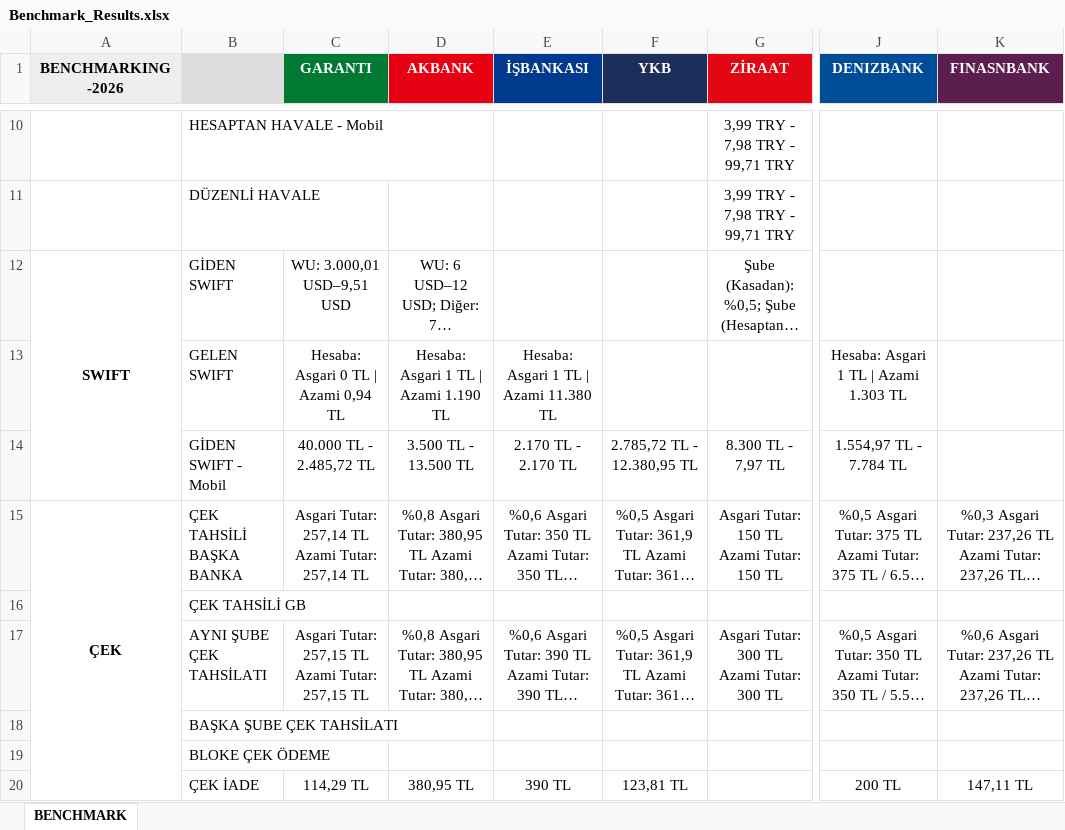
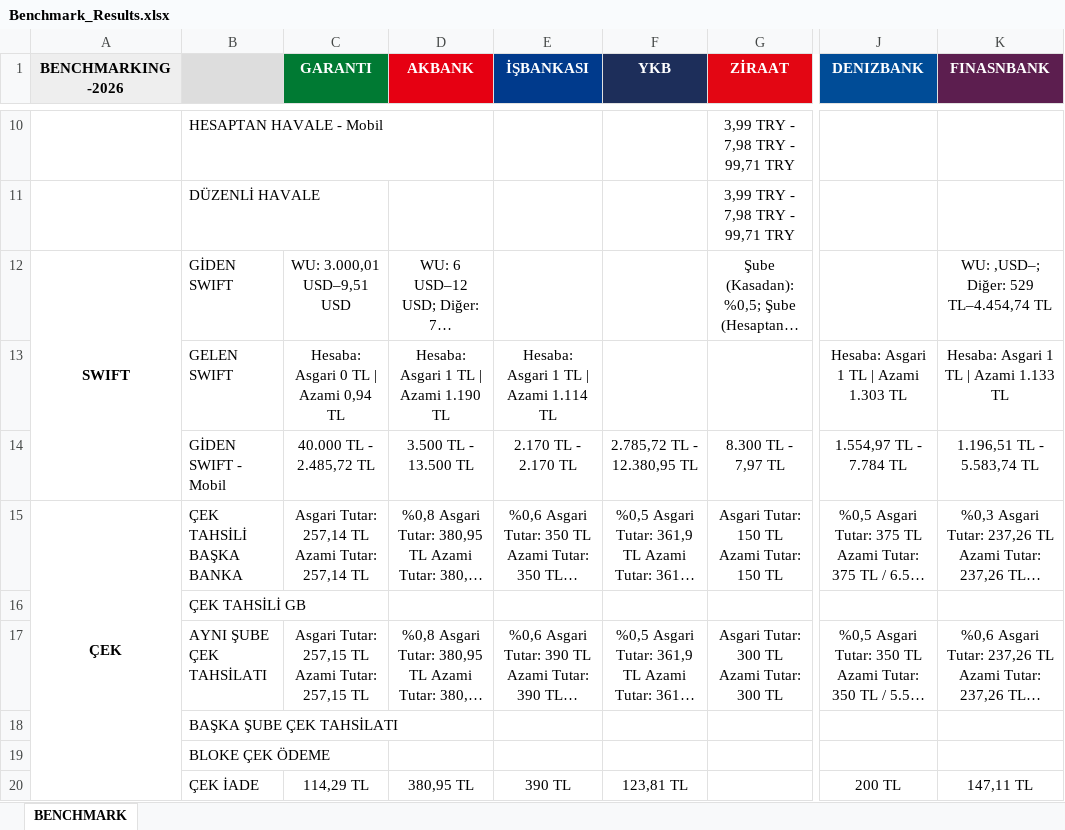
Before and after one commit to omerberkecelik/bankscrape, an Excel workbook: docs/Benchmark_Results.xlsx, sheet BENCHMARK, drawn as a sheet; only a part is shown, gaps mark what is left out; long unchanged cells end in …; values as stored, in another font and other column widths than the file's, no borders; the diff names each change by its address in the sheet, - before the commit and + after, or states it on an @@ line.

```diff
--- a/docs/Benchmark_Results.xlsx (sheet BENCHMARK)
+++ b/docs/Benchmark_Results.xlsx (sheet BENCHMARK)
-K12 (FINASNBANK): (empty)
+K12 (FINASNBANK): WU: ,USD–; Diğer: 529 TL–4.454,74 TL
-E13 (İŞBANKASI): Hesaba: Asgari 1 TL | Azami 11.380 TL
+E13 (İŞBANKASI): Hesaba: Asgari 1 TL | Azami 1.114 TL
-K13 (FINASNBANK): (empty)
+K13 (FINASNBANK): Hesaba: Asgari 1 TL | Azami 1.133 TL
-K14 (FINASNBANK): (empty)
+K14 (FINASNBANK): 1.196,51 TL - 5.583,74 TL
```
